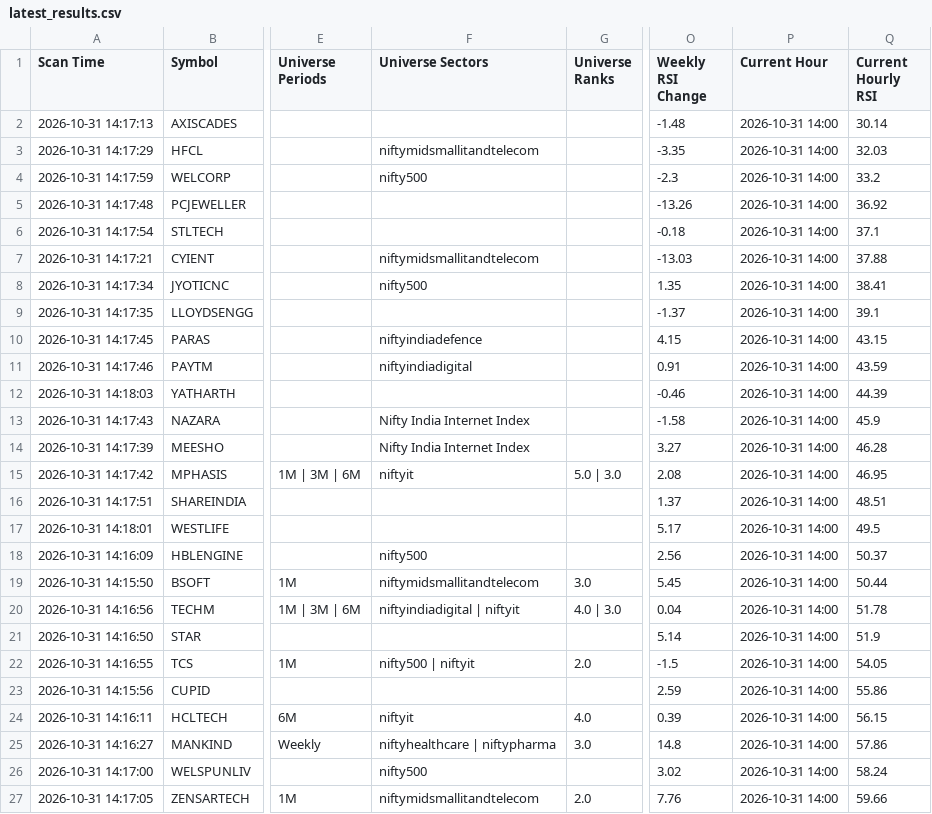
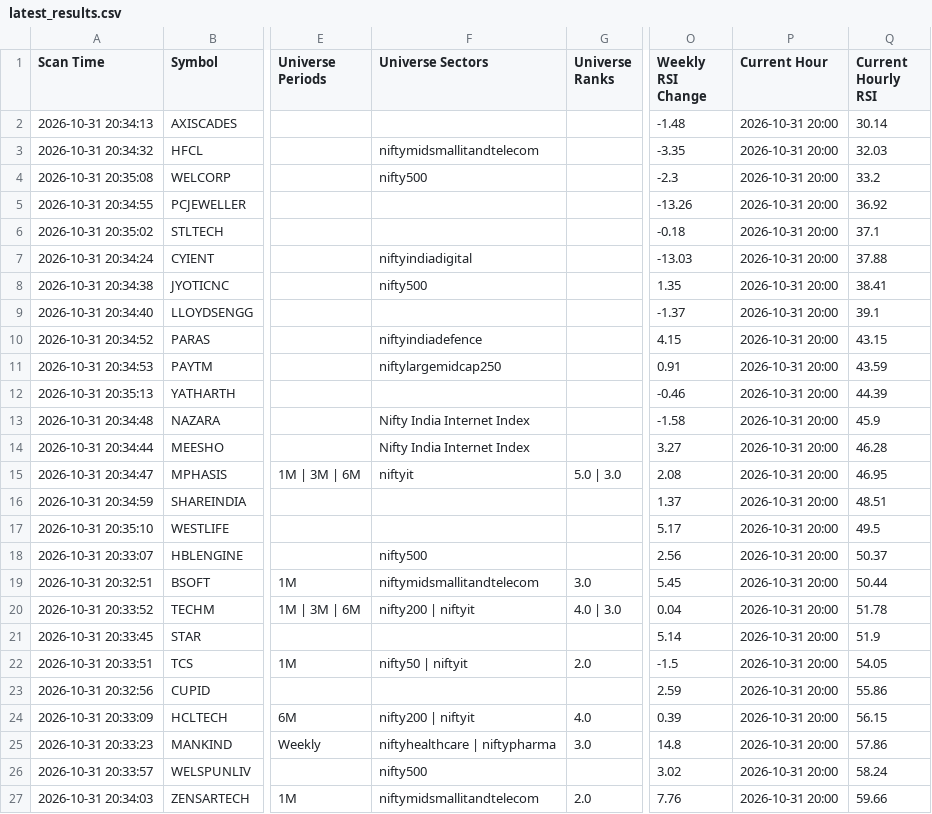
Before and after one commit to surajpjoshi/combined-stockstory, a CSV file: rsi/latest_results.csv, drawn as a sheet; only a part is shown, gaps mark what is left out; the diff covers the shown part only; the diff names each change by its address in the sheet, - before the commit and + after, or states it on an @@ line.

```diff
--- a/rsi/latest_results.csv
+++ b/rsi/latest_results.csv
-A2 (Scan Time): 2026-10-31 14:17:13
+A2 (Scan Time): 2026-10-31 20:34:13
-P2:P27 (Current Hour): 2026-10-31 14:00
+P2:P27 (Current Hour): 2026-10-31 20:00
-A3 (Scan Time): 2026-10-31 14:17:29
+A3 (Scan Time): 2026-10-31 20:34:32
-A4 (Scan Time): 2026-10-31 14:17:59
+A4 (Scan Time): 2026-10-31 20:35:08
-A5 (Scan Time): 2026-10-31 14:17:48
+A5 (Scan Time): 2026-10-31 20:34:55
-A6 (Scan Time): 2026-10-31 14:17:54
+A6 (Scan Time): 2026-10-31 20:35:02
-A7 (Scan Time): 2026-10-31 14:17:21
+A7 (Scan Time): 2026-10-31 20:34:24
-F7 (Universe Sectors): niftymidsmallitandtelecom
+F7 (Universe Sectors): niftyindiadigital
-A8 (Scan Time): 2026-10-31 14:17:34
+A8 (Scan Time): 2026-10-31 20:34:38
-A9 (Scan Time): 2026-10-31 14:17:35
+A9 (Scan Time): 2026-10-31 20:34:40
-A10 (Scan Time): 2026-10-31 14:17:45
+A10 (Scan Time): 2026-10-31 20:34:52
-A11 (Scan Time): 2026-10-31 14:17:46
+A11 (Scan Time): 2026-10-31 20:34:53
-F11 (Universe Sectors): niftyindiadigital
+F11 (Universe Sectors): niftylargemidcap250
-A12 (Scan Time): 2026-10-31 14:18:03
+A12 (Scan Time): 2026-10-31 20:35:13
-A13 (Scan Time): 2026-10-31 14:17:43
+A13 (Scan Time): 2026-10-31 20:34:48
-A14 (Scan Time): 2026-10-31 14:17:39
+A14 (Scan Time): 2026-10-31 20:34:44
-A15 (Scan Time): 2026-10-31 14:17:42
+A15 (Scan Time): 2026-10-31 20:34:47
-A16 (Scan Time): 2026-10-31 14:17:51
+A16 (Scan Time): 2026-10-31 20:34:59
-A17 (Scan Time): 2026-10-31 14:18:01
+A17 (Scan Time): 2026-10-31 20:35:10
-A18 (Scan Time): 2026-10-31 14:16:09
+A18 (Scan Time): 2026-10-31 20:33:07
-A19 (Scan Time): 2026-10-31 14:15:50
+A19 (Scan Time): 2026-10-31 20:32:51
-A20 (Scan Time): 2026-10-31 14:16:56
+A20 (Scan Time): 2026-10-31 20:33:52
-F20 (Universe Sectors): niftyindiadigital | niftyit
+F20 (Universe Sectors): nifty200 | niftyit
-A21 (Scan Time): 2026-10-31 14:16:50
+A21 (Scan Time): 2026-10-31 20:33:45
-A22 (Scan Time): 2026-10-31 14:16:55
+A22 (Scan Time): 2026-10-31 20:33:51
-F22 (Universe Sectors): nifty500 | niftyit
+F22 (Universe Sectors): nifty50 | niftyit
-A23 (Scan Time): 2026-10-31 14:15:56
+A23 (Scan Time): 2026-10-31 20:32:56
-A24 (Scan Time): 2026-10-31 14:16:11
+A24 (Scan Time): 2026-10-31 20:33:09
-F24 (Universe Sectors): niftyit
+F24 (Universe Sectors): nifty200 | niftyit
-A25 (Scan Time): 2026-10-31 14:16:27
+A25 (Scan Time): 2026-10-31 20:33:23
-A26 (Scan Time): 2026-10-31 14:17:00
+A26 (Scan Time): 2026-10-31 20:33:57
-A27 (Scan Time): 2026-10-31 14:17:05
+A27 (Scan Time): 2026-10-31 20:34:03
```
Also changed, not shown: 100 edited cells elsewhere in this file, rsi/My-Stocks.csv, rsi/RSI_Monitoring_State.csv, 3 other files.
